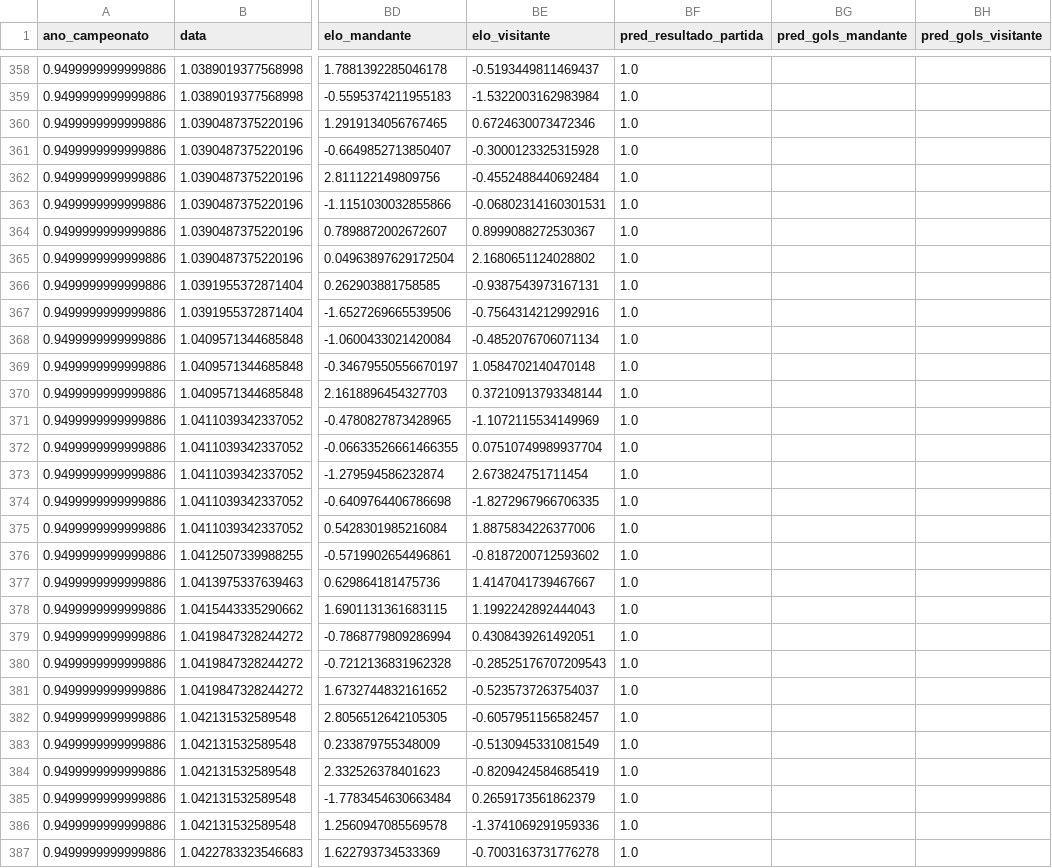
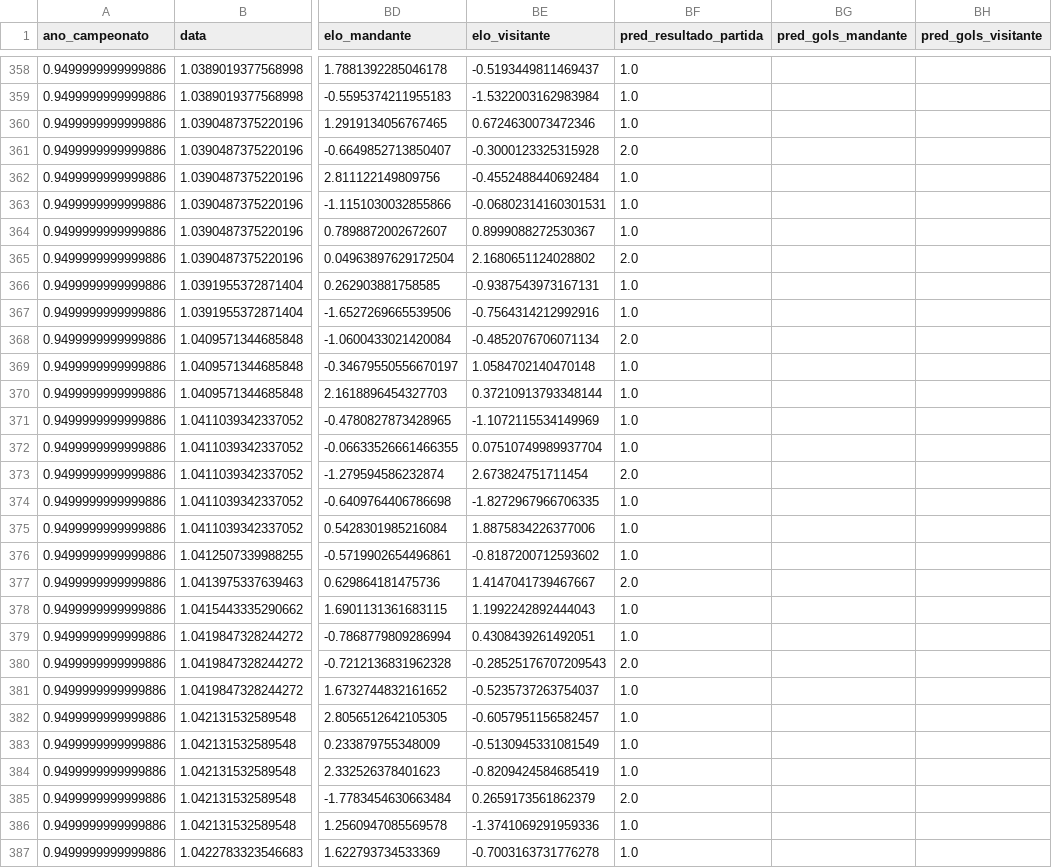
Before and after one commit to leandroassis/sportbet_model, a CSV file: models/results/respostas_lstm.csv, drawn as a sheet; only a part is shown, gaps mark what is left out; the diff covers the shown part only; the diff names each change by its address in the sheet, - before the commit and + after, or states it on an @@ line.

Commit message:
separando modelo e treino

```diff
--- a/models/results/respostas_lstm.csv
+++ b/models/results/respostas_lstm.csv
-BF361 (pred_resultado_partida): 1.0
+BF361 (pred_resultado_partida): 2.0
-BF365 (pred_resultado_partida): 1.0
+BF365 (pred_resultado_partida): 2.0
-BF368 (pred_resultado_partida): 1.0
+BF368 (pred_resultado_partida): 2.0
-BF373 (pred_resultado_partida): 1.0
+BF373 (pred_resultado_partida): 2.0
-BF377 (pred_resultado_partida): 1.0
+BF377 (pred_resultado_partida): 2.0
-BF380 (pred_resultado_partida): 1.0
+BF380 (pred_resultado_partida): 2.0
-BF385 (pred_resultado_partida): 1.0
+BF385 (pred_resultado_partida): 2.0
```
Also changed, not shown: 93 edited cells elsewhere in this file, 2 other files.
